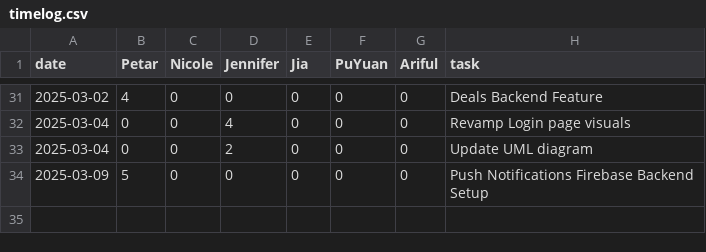
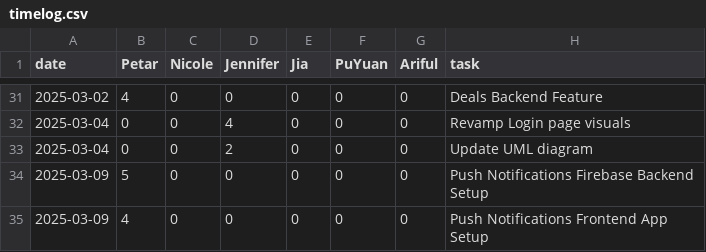
Before and after one commit to pvico12/expense-tracker, a CSV file: timelog.csv, drawn as a sheet; only a part is shown, gaps mark what is left out.

Commit message:
Push Notifications App Setup

```diff
--- a/timelog.csv
+++ b/timelog.csv
@@ -34 +34,2 @@ date,Petar,Nicole,Jennifer,Jia,PuYuan,Ariful,task
 2025-03-09,5,0,0,0,0,0, Push Notifications Firebase Backend Setup
+2025-03-09,4,0,0,0,0,0, Push Notifications Frontend App Setup
```
Also changed, not shown: 11 other files.
